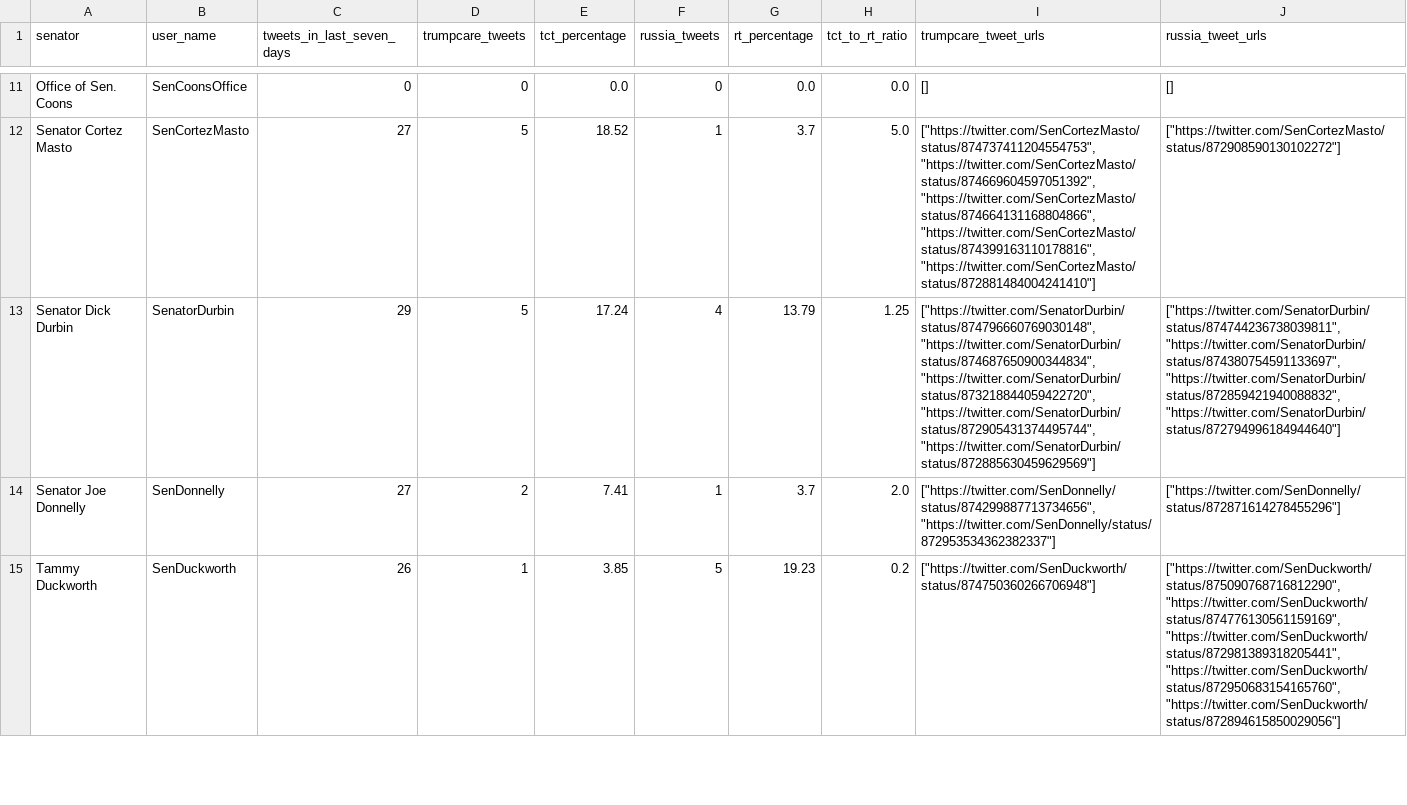
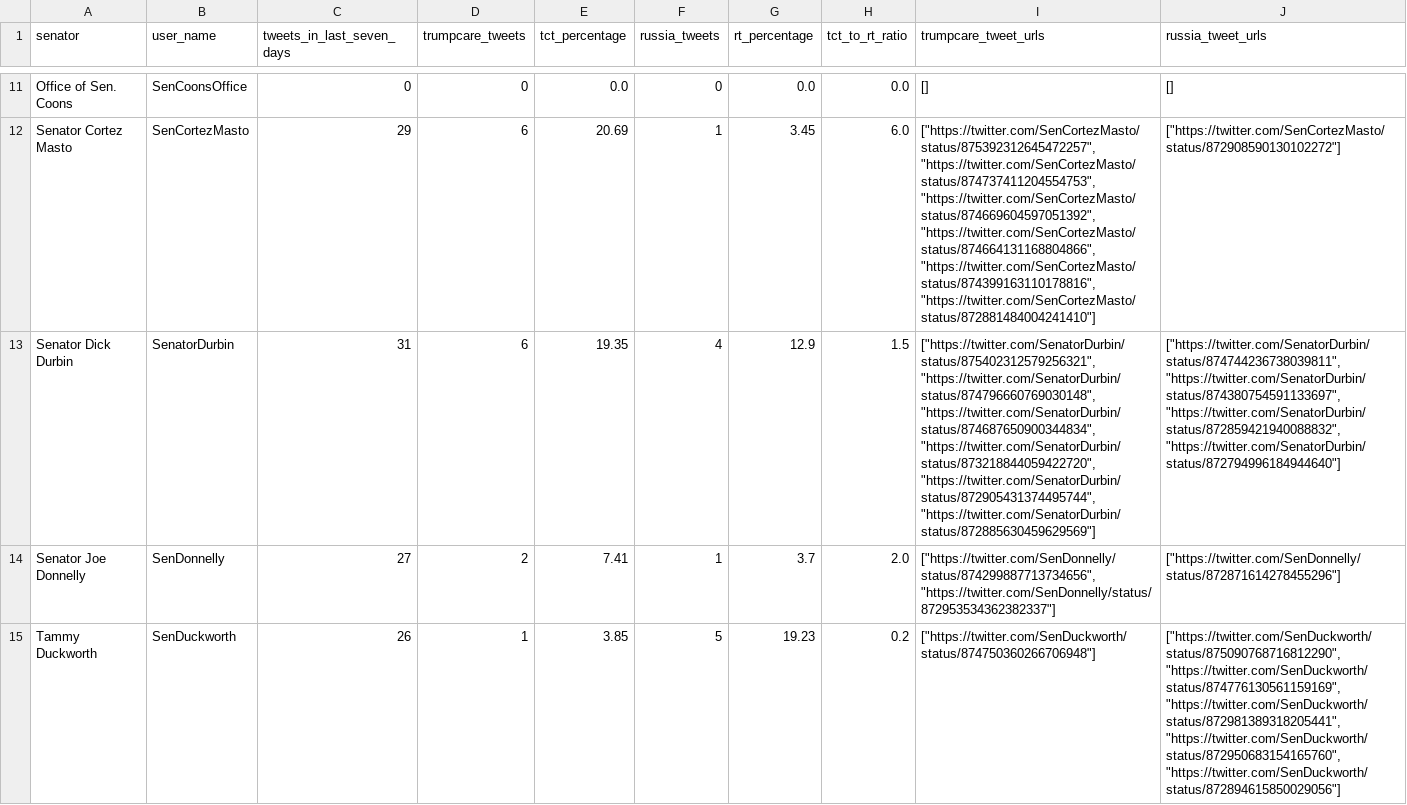
Before and after one commit to msimonborg/trumpcare-tracker, a CSV file: trumpcare_tweet_report.csv, drawn as a sheet; only a part is shown, gaps mark what is left out; the diff covers the shown part only; the diff names each change by its address in the sheet, - before the commit and + after, or states it on an @@ line.

Commit message:
fix bug, run report

```diff
--- a/trumpcare_tweet_report.csv
+++ b/trumpcare_tweet_report.csv
-C12 (tweets_in_last_seven_days): 27
+C12 (tweets_in_last_seven_days): 29
-D12:D13 (trumpcare_tweets): 5
+D12:D13 (trumpcare_tweets): 6
-E12 (tct_percentage): 18.52
+E12 (tct_percentage): 20.69
-G12 (rt_percentage): 3.7
+G12 (rt_percentage): 3.45
-H12 (tct_to_rt_ratio): 5.0
+H12 (tct_to_rt_ratio): 6.0
-I12 (trumpcare_tweet_urls): ["https://twitter.com/SenCortezMasto/status/874737411204554753", "https://twitter.com/SenCortezMasto/status/874669604597051392", "https://twitter.com/SenCortezMasto/status/874664131168804866",…
+I12 (trumpcare_tweet_urls): ["https://twitter.com/SenCortezMasto/status/875392312645472257", "https://twitter.com/SenCortezMasto/status/874737411204554753", "https://twitter.com/SenCortezMasto/status/874669604597051392", "https://twitter.com/SenCortezMasto/status/874664131168804866",…
-C13 (tweets_in_last_seven_days): 29
+C13 (tweets_in_last_seven_days): 31
-E13 (tct_percentage): 17.24
+E13 (tct_percentage): 19.35
-G13 (rt_percentage): 13.79
+G13 (rt_percentage): 12.9
-H13 (tct_to_rt_ratio): 1.25
+H13 (tct_to_rt_ratio): 1.5
-I13 (trumpcare_tweet_urls): ["https://twitter.com/SenatorDurbin/status/874796660769030148", "https://twitter.com/SenatorDurbin/status/874687650900344834", "https://twitter.com/SenatorDurbin/status/873218844059422720",…
+I13 (trumpcare_tweet_urls): ["https://twitter.com/SenatorDurbin/status/875402312579256321", "https://twitter.com/SenatorDurbin/status/874796660769030148", "https://twitter.com/SenatorDurbin/status/874687650900344834", "https://twitter.com/SenatorDurbin/status/873218844059422720",…
```
Also changed, not shown: 2 added rows and 114 edited cells elsewhere in this file, 1 other file.
